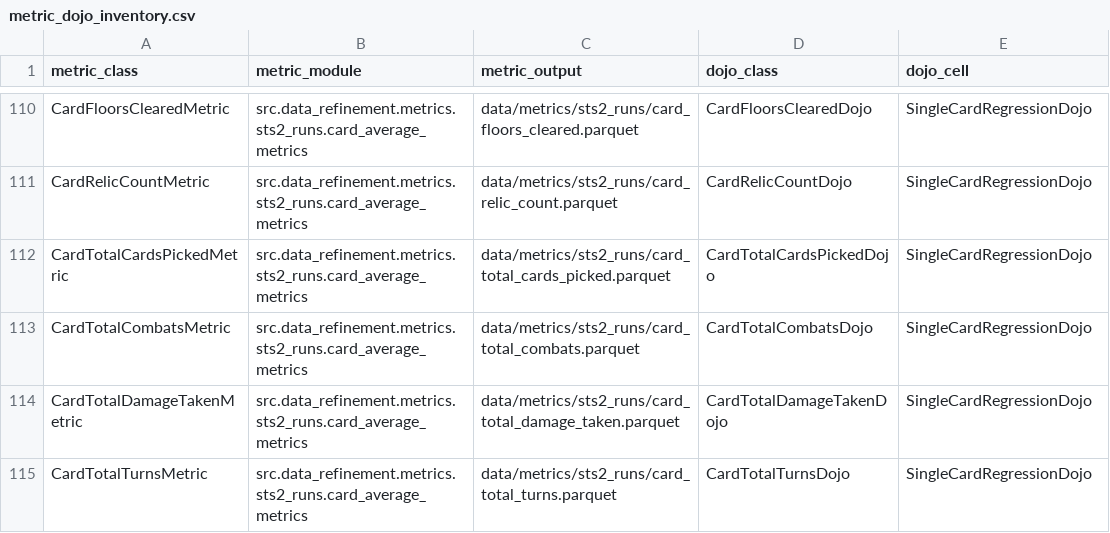
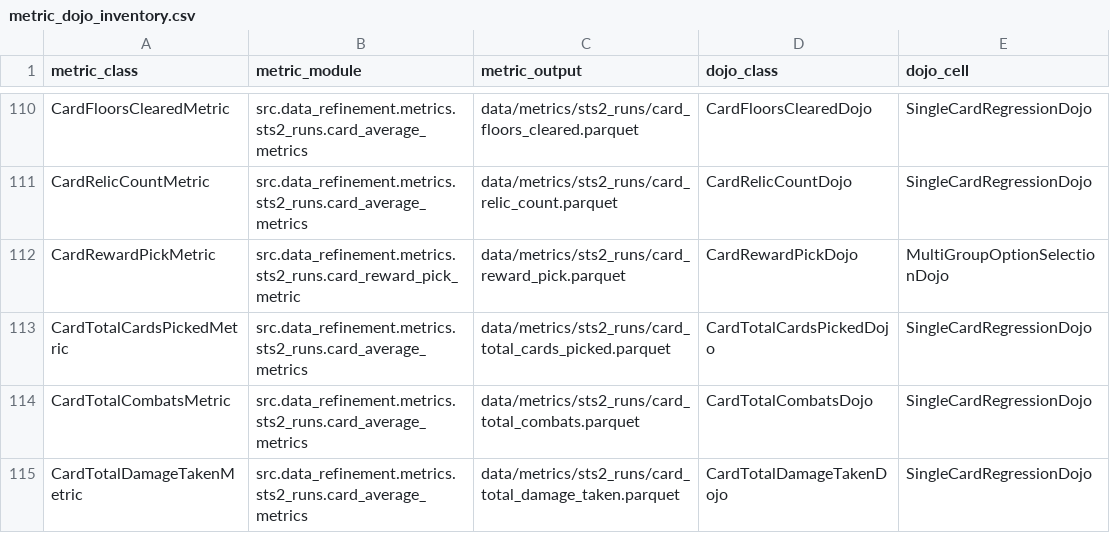
Before and after one commit to toon-leader-bacon/TradingCardGameEmbeddings, a CSV file: docs/metric_dojo_inventory.csv, drawn as a sheet; only a part is shown, gaps mark what is left out; the shorter side is filled out with more unchanged rows; the diff names each change by its address in the sheet, - before the commit and + after, or states it on an @@ line.

```diff
--- a/docs/metric_dojo_inventory.csv
+++ b/docs/metric_dojo_inventory.csv
+row 112: CardRewardPickMetric | src.data_refinement.metrics.sts2_runs.card_reward_pick_metric | data/metrics/sts2_runs/card_reward_pick.parquet | CardRewardPickDojo | MultiGroupOptionSelectionDojo
```
Also changed, not shown: 26 other files.
